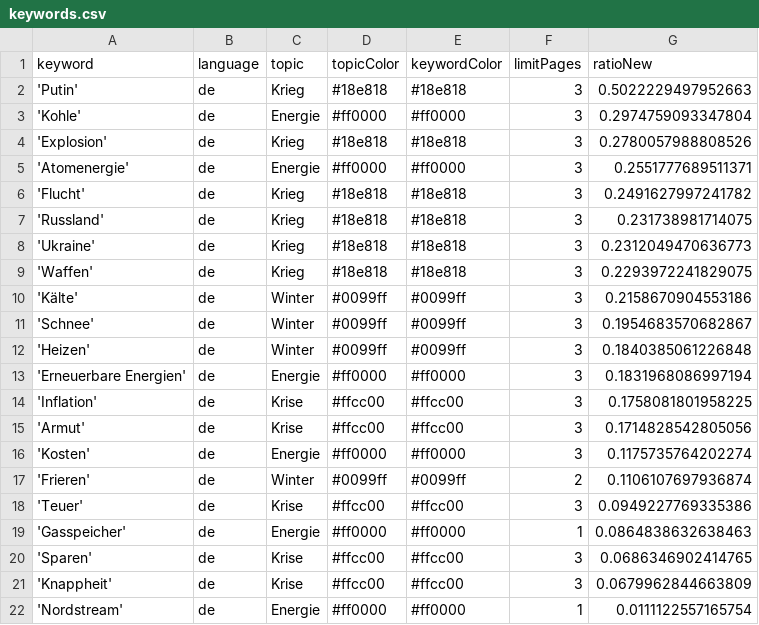
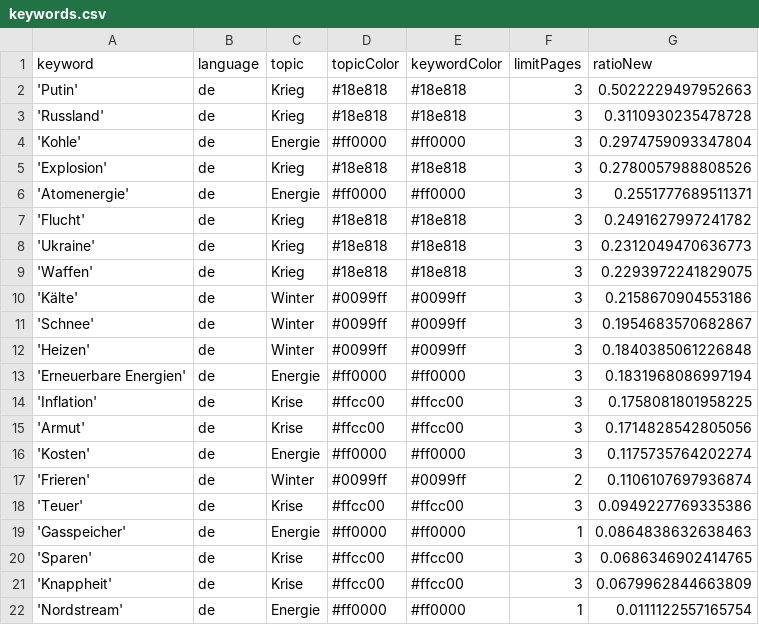
Before and after one commit to paularicarda-news/winterIsComing2, a CSV file: keywords.csv, drawn as a sheet; removed rows and columns are numbered as before the commit, all else as after; the diff names each change by its address in the sheet, - before the commit and + after, or states it on an @@ line.

```diff
--- a/keywords.csv
+++ b/keywords.csv
+row 3: 'Russland' | de | Krieg | #18e818 | #18e818 | 3 | 0.3110930235478728
-row 7: 'Russland' | de | Krieg | #18e818 | #18e818 | 3 | 0.231738981714075
```
Also changed, not shown: 1 other file.
